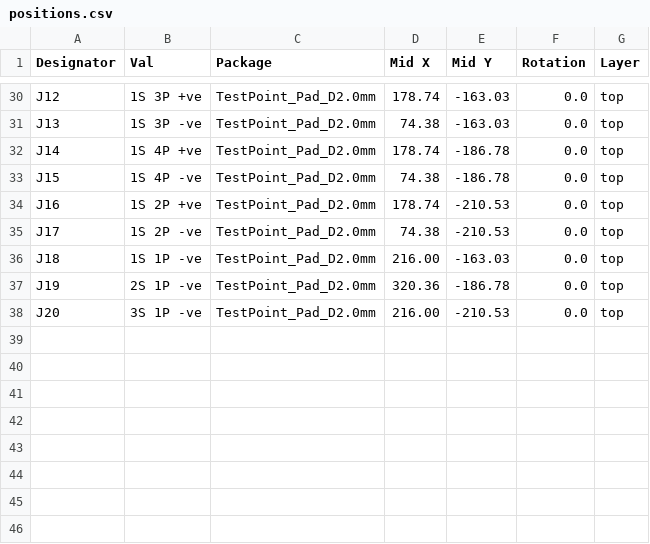
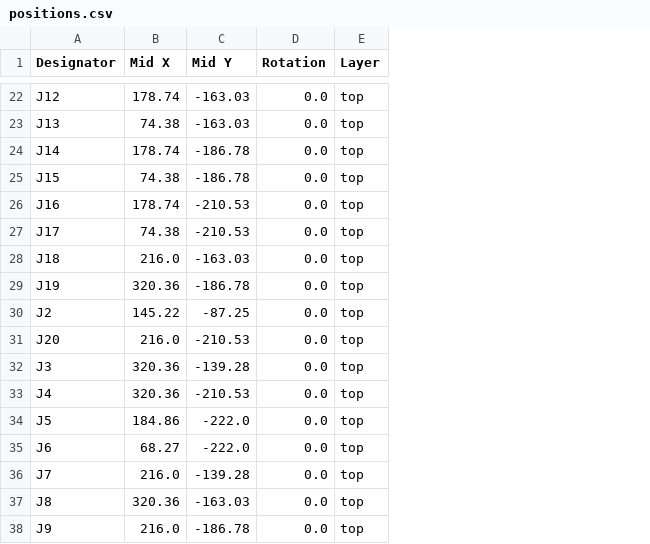
Before and after one commit to P-Shreyas543/ACIR-Learning-Kit-1-PCB, a CSV file: production/positions.csv, drawn as a sheet; only a part is shown, gaps mark what is left out; removed rows and columns are numbered as before the commit, all else as after; the diff covers the shown part only; the diff names each change by its address in the sheet, - before the commit and + after, or states it on an @@ line.

```diff
--- a/production/positions.csv
+++ b/production/positions.csv
-column B (Val), rows 30-38: 1S 3P +ve | 1S 3P -ve | 1S 4P +ve | 1S 4P -ve | 1S 2P +ve | 1S 2P -ve | 1S 1P -ve | 2S 1P -ve | 3S 1P -ve
-column C (Package), rows 30-38: all TestPoint_Pad_D2.0mm
-B28 (Mid X): 216.00
+B28 (Mid X): 216.0
@@ row 20 moved to row 30: J2 @@
-B31 (Mid X): 216.00
+B31 (Mid X): 216.0
@@ row 21 moved to row 32: J3 @@
@@ row 22 moved to row 33: J4 @@
+row 34: J5 | 184.86 | -222.0 | 0.0 | top
+row 35: J6 | 68.27 | -222.0 | 0.0 | top
+row 36: J7 | 216.0 | -139.28 | 0.0 | top
@@ row 26 moved to row 37: J8 @@
+row 38: J9 | 216.0 | -186.78 | 0.0 | top
```
Also changed, not shown: 4 removed rows and 17 edited cells elsewhere in this file, 45 other files.
